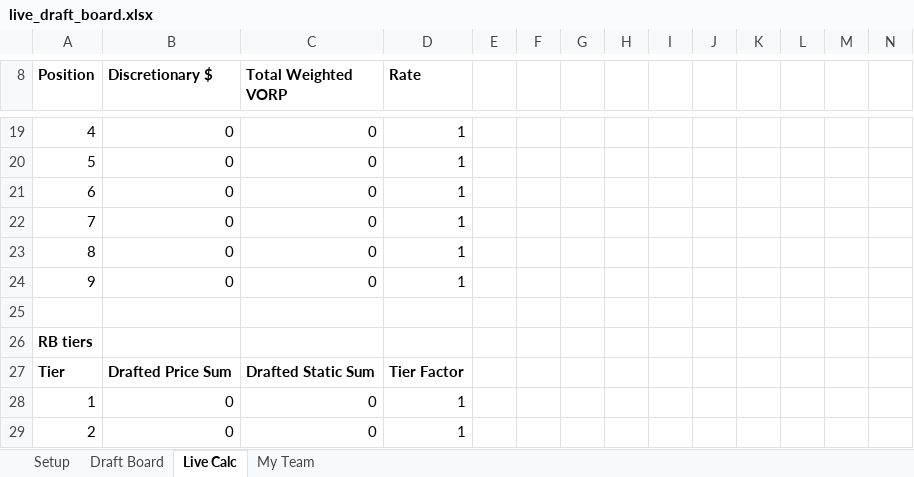
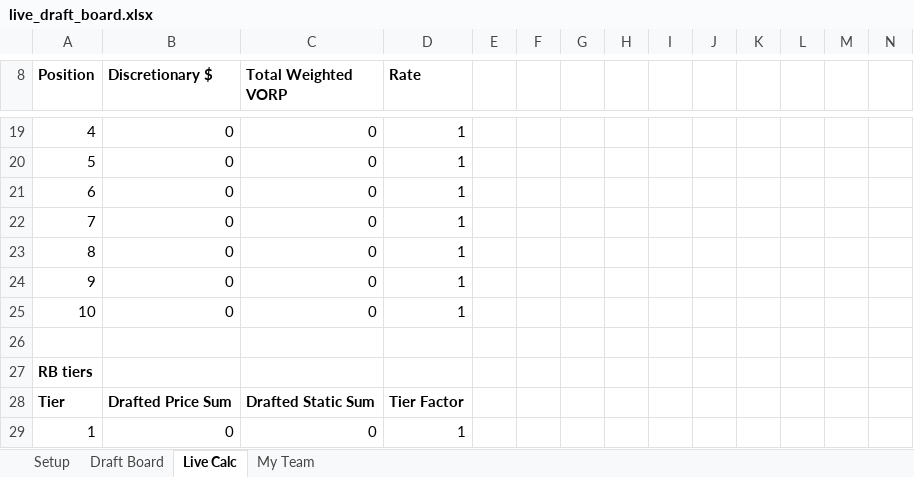
Before and after one commit to F6PJoe/NFLData, an Excel workbook: ff_auction_values/live_draft_board.xlsx, sheet Live Calc, drawn as a sheet; only a part is shown, gaps mark what is left out; the shorter side is filled out with more unchanged rows; values as stored, in another font and other column widths than the file's, no borders; rows hold the shown columns only; the diff covers the shown part only; the diff names each change by its address in the sheet, - before the commit and + after, or states it on an @@ line.

```diff
--- a/ff_auction_values/live_draft_board.xlsx (sheet Live Calc)
+++ b/ff_auction_values/live_draft_board.xlsx (sheet Live Calc)
+row 25: 10 | 0 | 0 | 1
```
Also changed, not shown: 5 added rows, 10 removed rows and 2 edited cells elsewhere in this sheet, sheet Draft Board, sheet My Team, formulas that keep their value, hidden cells, ff_auction_values/auction_values_half_ppr.xlsx, 9 other files.
